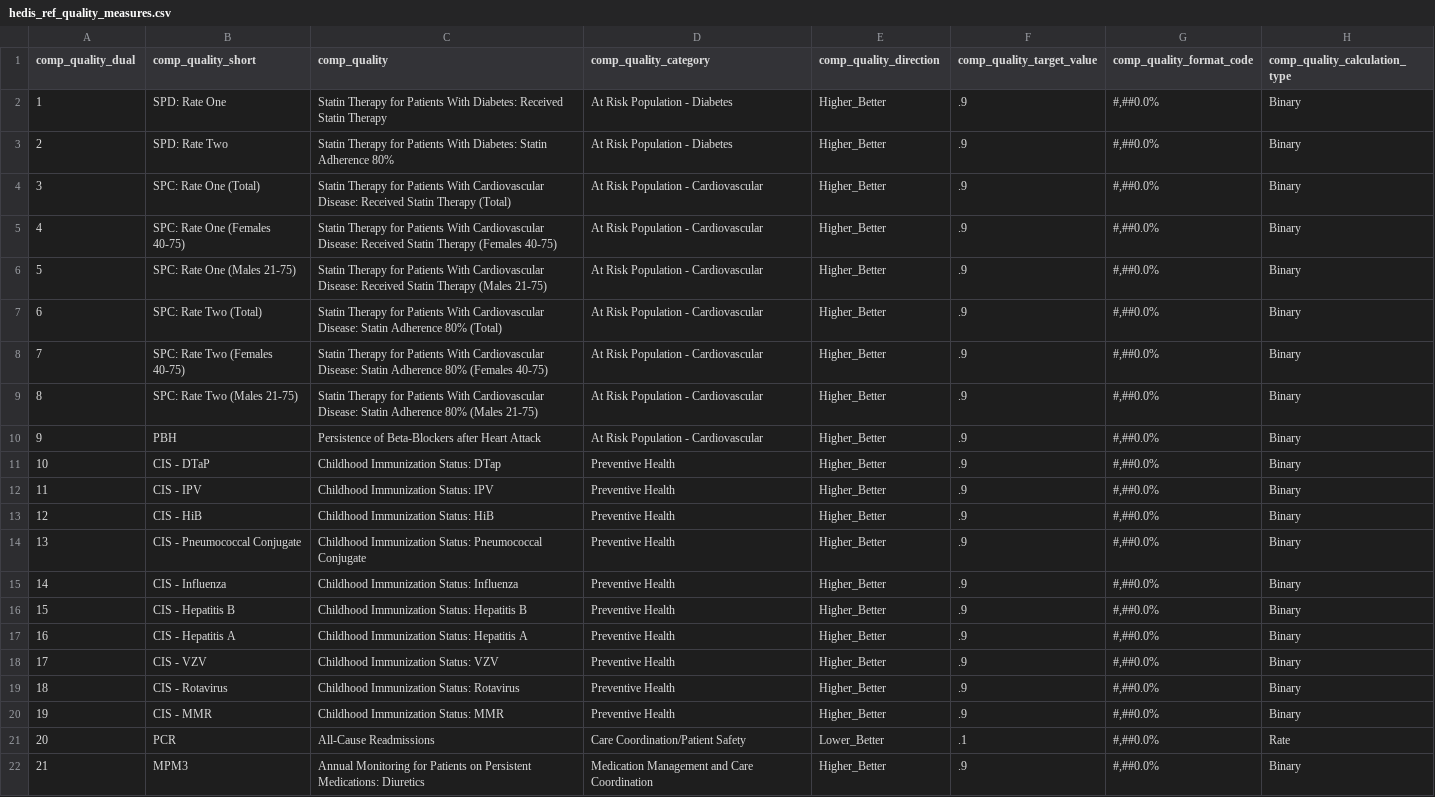
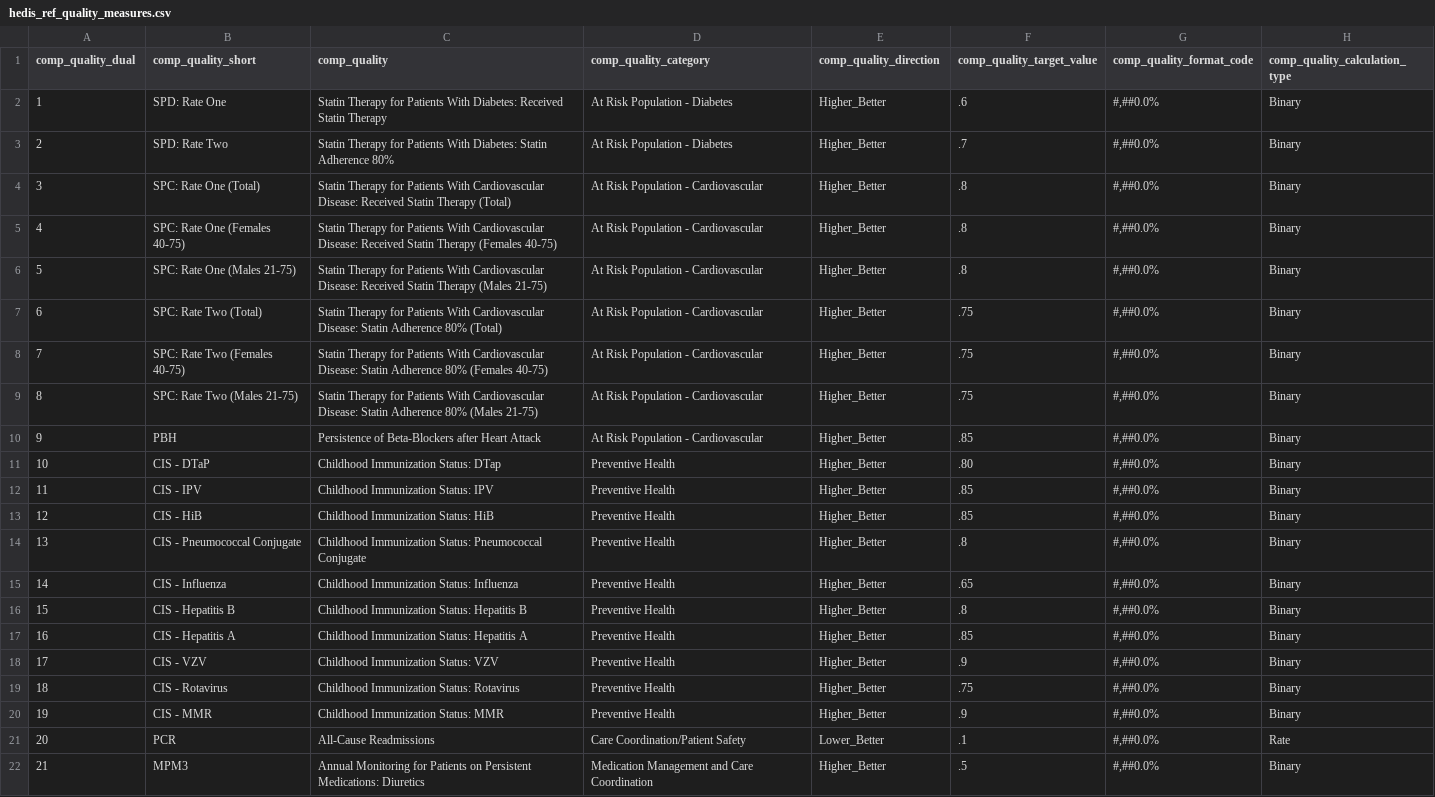
Before and after one commit to Milliman-PRM/ebm-hedis-etc, a CSV file: references/_data/hedis_ref_quality_measures.csv, drawn as a sheet.

Commit message:
Update targets based on past HEDIS results
Used the most recent result rounded to the nearest multiple of 5. For most measures this was the commercial PPO 2017 result, for MPM3 the only available result (Medicare PPO 2016) was used.

```diff
--- a/references/_data/hedis_ref_quality_measures.csv
+++ b/references/_data/hedis_ref_quality_measures.csv
@@ -1,22 +1,22 @@
 comp_quality_dual,comp_quality_short,comp_quality,comp_quality_category,comp_quality_direction,comp_quality_target_value,comp_quality_format_code,comp_quality_calculation_type
-1,SPD: Rate One,Statin Therapy for Patients With Diabetes: Received Statin Therapy,At Risk Population - Diabetes,Higher_Better,.9,"#,##0.0%",Binary
-2,SPD: Rate Two,Statin Therapy for Patients With Diabetes: Statin Adherence 80%,At Risk Population - Diabetes,Higher_Better,.9,"#,##0.0%",Binary
-3,SPC: Rate One (Total),Statin Therapy for Patients With Cardiovascular Disease: Received Statin Therapy (Total),At Risk Population - Cardiovascular,Higher_Better,.9,"#,##0.0%",Binary
-4,SPC: Rate One (Females 40-75),Statin Therapy for Patients With Cardiovascular Disease: Received Statin Therapy (Females 40-75),At Risk Population - Cardiovascular,Higher_Better,.9,"#,##0.0%",Binary
-5,SPC: Rate One (Males 21-75),Statin Therapy for Patients With Cardiovascular Disease: Received Statin Therapy (Males 21-75),At Risk Population - Cardiovascular,Higher_Better,.9,"#,##0.0%",Binary
-6,SPC: Rate Two (Total),Statin Therapy for Patients With Cardiovascular Disease: Statin Adherence 80% (Total),At Risk Population - Cardiovascular,Higher_Better,.9,"#,##0.0%",Binary
-7,SPC: Rate Two (Females 40-75),Statin Therapy for Patients With Cardiovascular Disease: Statin Adherence 80% (Females 40-75),At Risk Population - Cardiovascular,Higher_Better,.9,"#,##0.0%",Binary
-8,SPC: Rate Two (Males 21-75),Statin Therapy for Patients With Cardiovascular Disease: Statin Adherence 80% (Males 21-75),At Risk Population - Cardiovascular,Higher_Better,.9,"#,##0.0%",Binary
-9,PBH,Persistence of Beta-Blockers after Heart Attack,At Risk Population - Cardiovascular,Higher_Better,.9,"#,##0.0%",Binary
-10,CIS - DTaP,Childhood Immunization Status: DTap,Preventive Health,Higher_Better,.9,"#,##0.0%",Binary
-11,CIS - IPV,Childhood Immunization Status: IPV,Preventive Health,Higher_Better,.9,"#,##0.0%",Binary
-12,CIS - HiB,Childhood Immunization Status: HiB,Preventive Health,Higher_Better,.9,"#,##0.0%",Binary
-13,CIS - Pneumococcal Conjugate,Childhood Immunization Status: Pneumococcal Conjugate,Preventive Health,Higher_Better,.9,"#,##0.0%",Binary
-14,CIS - Influenza,Childhood Immunization Status: Influenza,Preventive Health,Higher_Better,.9,"#,##0.0%",Binary
-15,CIS - Hepatitis B,Childhood Immunization Status: Hepatitis B,Preventive Health,Higher_Better,.9,"#,##0.0%",Binary
-16,CIS - Hepatitis A,Childhood Immunization Status: Hepatitis A,Preventive Health,Higher_Better,.9,"#,##0.0%",Binary
+1,SPD: Rate One,Statin Therapy for Patients With Diabetes: Received Statin Therapy,At Risk Population - Diabetes,Higher_Better,.6,"#,##0.0%",Binary
+2,SPD: Rate Two,Statin Therapy for Patients With Diabetes: Statin Adherence 80%,At Risk Population - Diabetes,Higher_Better,.7,"#,##0.0%",Binary
+3,SPC: Rate One (Total),Statin Therapy for Patients With Cardiovascular Disease: Received Statin Therapy (Total),At Risk Population - Cardiovascular,Higher_Better,.8,"#,##0.0%",Binary
+4,SPC: Rate One (Females 40-75),Statin Therapy for Patients With Cardiovascular Disease: Received Statin Therapy (Females 40-75),At Risk Population - Cardiovascular,Higher_Better,.8,"#,##0.0%",Binary
+5,SPC: Rate One (Males 21-75),Statin Therapy for Patients With Cardiovascular Disease: Received Statin Therapy (Males 21-75),At Risk Population - Cardiovascular,Higher_Better,.8,"#,##0.0%",Binary
+6,SPC: Rate Two (Total),Statin Therapy for Patients With Cardiovascular Disease: Statin Adherence 80% (Total),At Risk Population - Cardiovascular,Higher_Better,.75,"#,##0.0%",Binary
+7,SPC: Rate Two (Females 40-75),Statin Therapy for Patients With Cardiovascular Disease: Statin Adherence 80% (Females 40-75),At Risk Population - Cardiovascular,Higher_Better,.75,"#,##0.0%",Binary
+8,SPC: Rate Two (Males 21-75),Statin Therapy for Patients With Cardiovascular Disease: Statin Adherence 80% (Males 21-75),At Risk Population - Cardiovascular,Higher_Better,.75,"#,##0.0%",Binary
+9,PBH,Persistence of Beta-Blockers after Heart Attack,At Risk Population - Cardiovascular,Higher_Better,.85,"#,##0.0%",Binary
+10,CIS - DTaP,Childhood Immunization Status: DTap,Preventive Health,Higher_Better,.80,"#,##0.0%",Binary
+11,CIS - IPV,Childhood Immunization Status: IPV,Preventive Health,Higher_Better,.85,"#,##0.0%",Binary
+12,CIS - HiB,Childhood Immunization Status: HiB,Preventive Health,Higher_Better,.85,"#,##0.0%",Binary
+13,CIS - Pneumococcal Conjugate,Childhood Immunization Status: Pneumococcal Conjugate,Preventive Health,Higher_Better,.8,"#,##0.0%",Binary
+14,CIS - Influenza,Childhood Immunization Status: Influenza,Preventive Health,Higher_Better,.65,"#,##0.0%",Binary
+15,CIS - Hepatitis B,Childhood Immunization Status: Hepatitis B,Preventive Health,Higher_Better,.8,"#,##0.0%",Binary
+16,CIS - Hepatitis A,Childhood Immunization Status: Hepatitis A,Preventive Health,Higher_Better,.85,"#,##0.0%",Binary
 17,CIS - VZV,Childhood Immunization Status: VZV,Preventive Health,Higher_Better,.9,"#,##0.0%",Binary
-18,CIS - Rotavirus,Childhood Immunization Status: Rotavirus,Preventive Health,Higher_Better,.9,"#,##0.0%",Binary
+18,CIS - Rotavirus,Childhood Immunization Status: Rotavirus,Preventive Health,Higher_Better,.75,"#,##0.0%",Binary
 19,CIS - MMR,Childhood Immunization Status: MMR,Preventive Health,Higher_Better,.9,"#,##0.0%",Binary
 20,PCR,All-Cause Readmissions,Care Coordination/Patient Safety,Lower_Better,.1,"#,##0.0%",Rate
-21,MPM3,Annual Monitoring for Patients on Persistent Medications: Diuretics,Medication Management and Care Coordination,Higher_Better,.9,"#,##0.0%",Binary
+21,MPM3,Annual Monitoring for Patients on Persistent Medications: Diuretics,Medication Management and Care Coordination,Higher_Better,.5,"#,##0.0%",Binary
```
